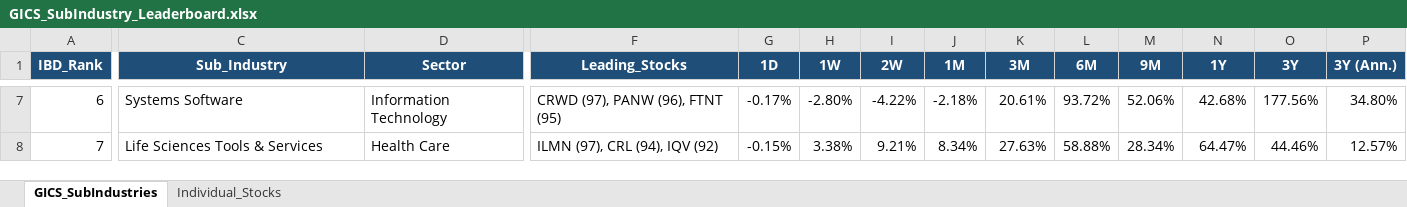
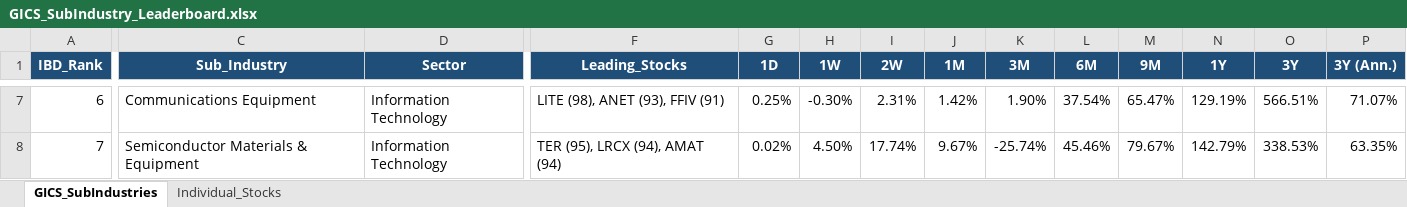
Before and after one commit to Jamesssurfer/GICS-Tracker, an Excel workbook: GICS_SubIndustry_Leaderboard.xlsx, sheet GICS_SubIndustries, drawn as a sheet; only a part is shown, gaps mark what is left out; values as stored, in another font and other column widths than the file's, no borders; the diff covers the shown part only; the diff names each change by its address in the sheet, - before the commit and + after, or states it on an @@ line.

Commit message:
Auto-update: S&P 500 GICS Sub-Industry RS Leaderboard (2026-09-30)

```diff
--- a/GICS_SubIndustry_Leaderboard.xlsx (sheet GICS_SubIndustries)
+++ b/GICS_SubIndustry_Leaderboard.xlsx (sheet GICS_SubIndustries)
-C7 (Sub_Industry): Systems Software
+C7 (Sub_Industry): Communications Equipment
-F7 (Leading_Stocks): CRWD (97), PANW (96), FTNT (95)
+F7 (Leading_Stocks): LITE (98), ANET (93), FFIV (91)
-G7 (1D): -0.17%
+G7 (1D): 0.25%
-H7 (1W): -2.80%
+H7 (1W): -0.30%
-I7 (2W): -4.22%
+I7 (2W): 2.31%
-J7 (1M): -2.18%
+J7 (1M): 1.42%
-K7 (3M): 20.61%
+K7 (3M): 1.90%
-L7 (6M): 93.72%
+L7 (6M): 37.54%
-M7 (9M): 52.06%
+M7 (9M): 65.47%
-N7 (1Y): 42.68%
+N7 (1Y): 129.19%
-O7 (3Y): 177.56%
+O7 (3Y): 566.51%
-P7 (3Y (Ann.)): 34.80%
+P7 (3Y (Ann.)): 71.07%
-C8 (Sub_Industry): Life Sciences Tools & Services
+C8 (Sub_Industry): Semiconductor Materials & Equipment
-D8 (Sector): Health Care
+D8 (Sector): Information Technology
-F8 (Leading_Stocks): ILMN (97), CRL (94), IQV (92)
+F8 (Leading_Stocks): TER (95), LRCX (94), AMAT (94)
-G8 (1D): -0.15%
+G8 (1D): 0.02%
-H8 (1W): 3.38%
+H8 (1W): 4.50%
-I8 (2W): 9.21%
+I8 (2W): 17.74%
-J8 (1M): 8.34%
+J8 (1M): 9.67%
-K8 (3M): 27.63%
+K8 (3M): -25.74%
-L8 (6M): 58.88%
+L8 (6M): 45.46%
-M8 (9M): 28.34%
+M8 (9M): 79.67%
-N8 (1Y): 64.47%
+N8 (1Y): 142.79%
-O8 (3Y): 44.46%
+O8 (3Y): 338.53%
-P8 (3Y (Ann.)): 12.57%
+P8 (3Y (Ann.)): 63.35%
```
Also changed, not shown: 1625 edited cells elsewhere in this sheet, sheet Individual_Stocks.
